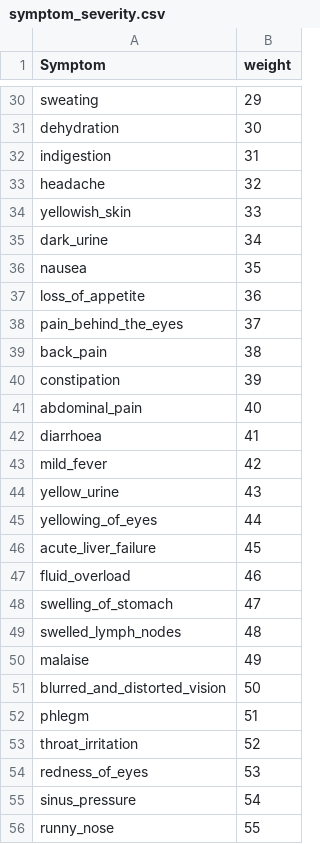
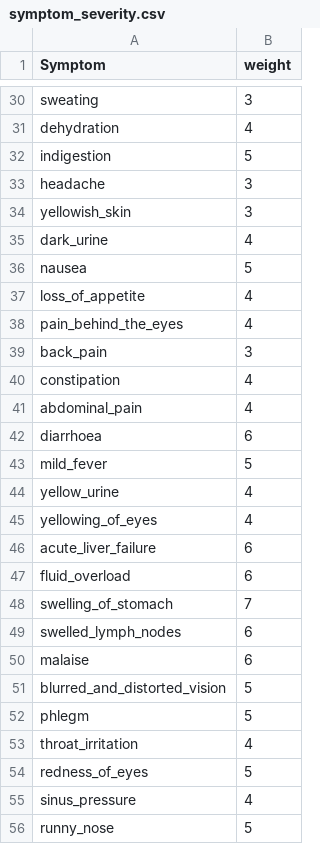
Before and after one commit to RimeshGithub/diseasePredictor, a CSV file: symptom_severity.csv, drawn as a sheet; only a part is shown, gaps mark what is left out; the diff covers the shown part only; the diff names each change by its address in the sheet, - before the commit and + after, or states it on an @@ line.

```diff
--- a/symptom_severity.csv
+++ b/symptom_severity.csv
-B30 (weight): 29
+B30 (weight): 3
-B31 (weight): 30
+B31 (weight): 4
-B32 (weight): 31
+B32 (weight): 5
-B33 (weight): 32
+B33 (weight): 3
-B34 (weight): 33
+B34 (weight): 3
-B35 (weight): 34
+B35 (weight): 4
-B36 (weight): 35
+B36 (weight): 5
-B37 (weight): 36
+B37 (weight): 4
-B38 (weight): 37
+B38 (weight): 4
-B39 (weight): 38
+B39 (weight): 3
-B40 (weight): 39
+B40 (weight): 4
-B41 (weight): 40
+B41 (weight): 4
-B42 (weight): 41
+B42 (weight): 6
-B43 (weight): 42
+B43 (weight): 5
-B44 (weight): 43
+B44 (weight): 4
-B45 (weight): 44
+B45 (weight): 4
-B46 (weight): 45
+B46 (weight): 6
-B47 (weight): 46
+B47 (weight): 6
-B48 (weight): 47
+B48 (weight): 7
-B49 (weight): 48
+B49 (weight): 6
-B50 (weight): 49
+B50 (weight): 6
-B51 (weight): 50
+B51 (weight): 5
-B52 (weight): 51
+B52 (weight): 5
-B53 (weight): 52
+B53 (weight): 4
-B54 (weight): 53
+B54 (weight): 5
-B55 (weight): 54
+B55 (weight): 4
-B56 (weight): 55
+B56 (weight): 5
```
Also changed, not shown: 1 added row and 102 edited cells elsewhere in this file, 6 other files.
